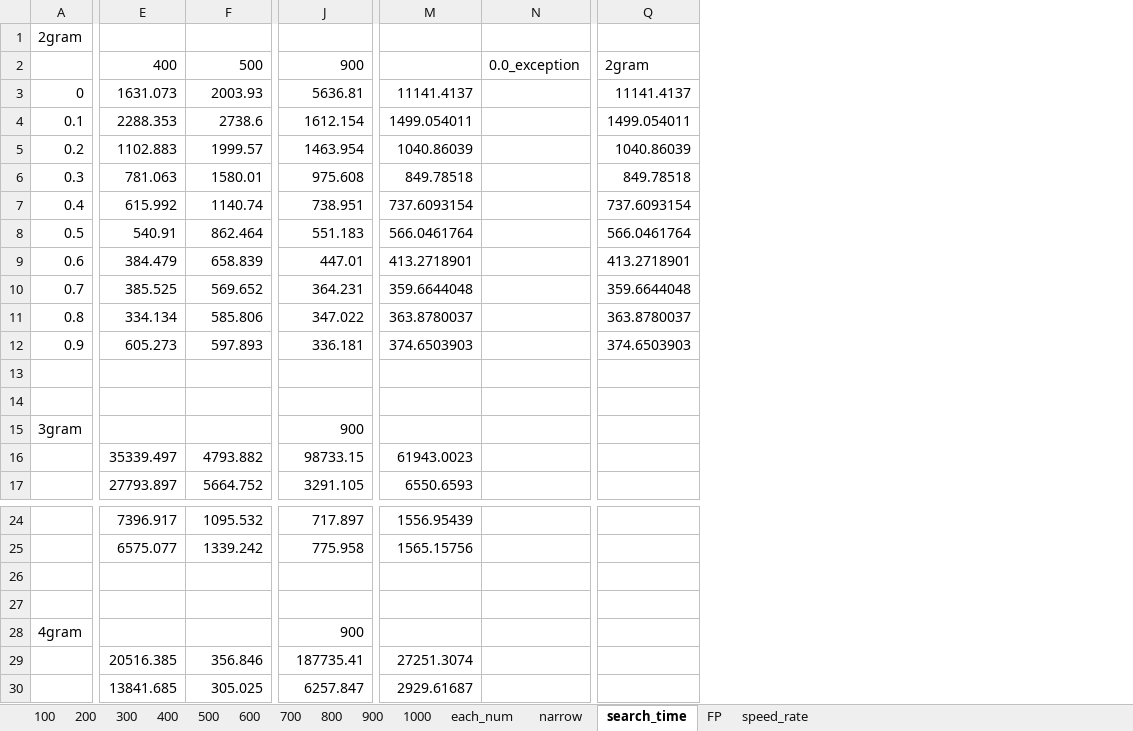
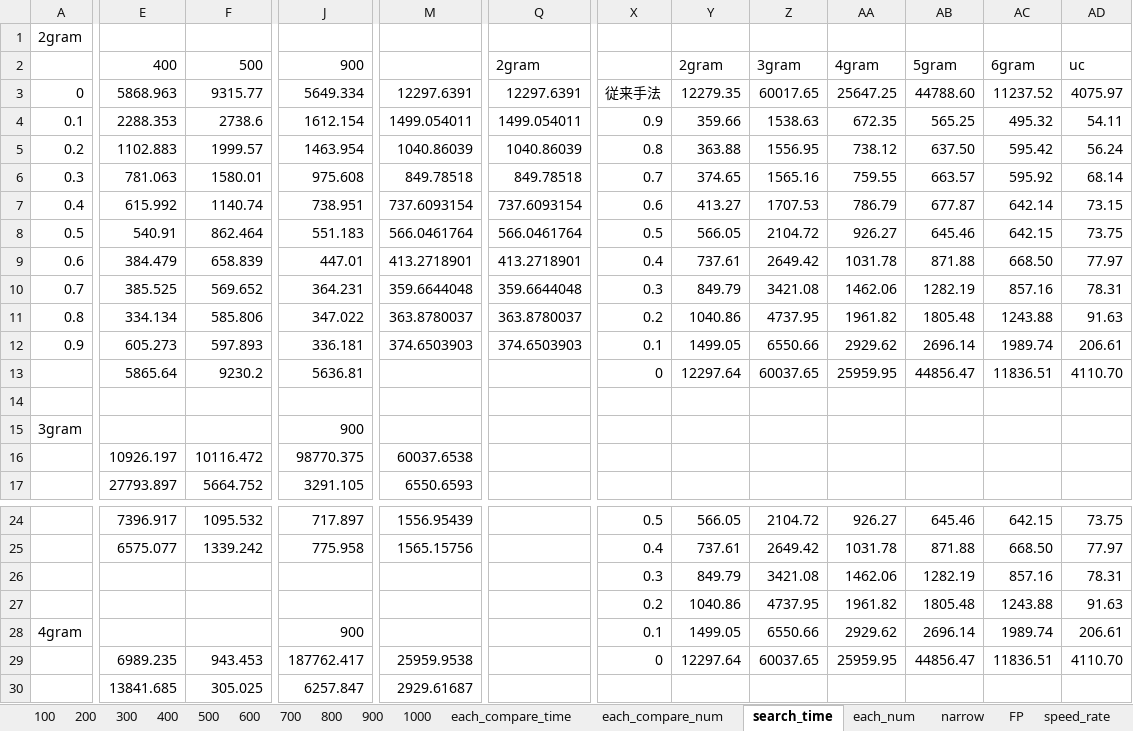
Before and after one commit to mitubaEX/research, an Excel workbook: work_log/20181202/reimpl.xlsx, sheet search_time, drawn as a sheet; only a part is shown, gaps mark what is left out; values as stored, in another font and other column widths than the file's, no borders; charts and pictures not drawn; removed rows and columns are numbered as before the commit, all else as after; rows hold the shown columns only; the diff covers the shown part only; the diff names each change by its address in the sheet, - before the commit and + after, or states it on an @@ line.

```diff
--- a/work_log/20181202/reimpl.xlsx (sheet search_time)
+++ b/work_log/20181202/reimpl.xlsx (sheet search_time)
+sheet tab: each_compare_time
+sheet tab: each_compare_num
@@ sheet tab order changed: 100 | 200 | 300 | 400 | 500 | 600 | 700 | 800 | 900 | 1000 | each_compare_time | each_compare_num | search_time | each_num | narrow | FP | speed_rate @@
-column N, row 2: 0.0_exception
+column X, rows 3-13: 従来手法 | 0.9 | 0.8 | 0.7 | 0.6 | 0.5 | 0.4 | 0.3 | 0.2 | 0.1 | 0; rows 24-29: 0.5 | 0.4 | 0.3 | 0.2 | 0.1 | 0
+column Y, rows 2-13: 2gram | 12279.35 | 359.66 | 363.88 | 374.65 | 413.27 | 566.05 | 737.61 | 849.79 | 1040.86 | 1499.05 | 12297.64; rows 24-29: 566.05 | 737.61 | 849.79 | 1040.86 | 1499.05 | 12297.64
+column Z, rows 2-13: 3gram | 60017.65 | 1538.63 | 1556.95 | 1565.16 | 1707.53 | 2104.72 | 2649.42 | 3421.08 | 4737.95 | 6550.66 | 60037.65; rows 24-29: 2104.72 | 2649.42 | 3421.08 | 4737.95 | 6550.66 | 60037.65
+column AA, rows 2-13: 4gram | 25647.25 | 672.35 | 738.12 | 759.55 | 786.79 | 926.27 | 1031.78 | 1462.06 | 1961.82 | 2929.62 | 25959.95; rows 24-29: 926.27 | 1031.78 | 1462.06 | 1961.82 | 2929.62 | 25959.95
+column AB, rows 2-13: 5gram | 44788.60 | 565.25 | 637.50 | 663.57 | 677.87 | 645.46 | 871.88 | 1282.19 | 1805.48 | 2696.14 | 44856.47; rows 24-29: 645.46 | 871.88 | 1282.19 | 1805.48 | 2696.14 | 44856.47
+column AC, rows 2-13: 6gram | 11237.52 | 495.32 | 595.42 | 595.92 | 642.14 | 642.15 | 668.50 | 857.16 | 1243.88 | 1989.74 | 11836.51; rows 24-29: 642.15 | 668.50 | 857.16 | 1243.88 | 1989.74 | 11836.51
+column AD, rows 2-13: uc | 4075.97 | 54.11 | 56.24 | 68.14 | 73.15 | 73.75 | 77.97 | 78.31 | 91.63 | 206.61 | 4110.70; rows 24-29: 73.75 | 77.97 | 78.31 | 91.63 | 206.61 | 4110.70
-E3: 1631.073
+E3: 5868.963
-F3: 2003.93
+F3: 9315.77
-J3: 5636.81
+J3: 5649.334
-M3: 11141.4137
+M3: 12297.6391
-Q3: 11141.4137
+Q3: 12297.6391
-row 13: (empty)
+row 13:  | 5865.64 | 9230.2 | 5636.81 |  |  | 0 | 12297.64 | 60037.65 | 25959.95 | 44856.47 | 11836.51 | 4110.70
-E16: 35339.497
+E16: 10926.197
-F16: 4793.882
+F16: 10116.472
-J16: 98733.15
+J16: 98770.375
-M16: 61943.0023
+M16: 60037.6538
-row 26: (empty)
+row 26:  |  |  |  |  |  | 0.3 | 849.79 | 3421.08 | 1462.06 | 1282.19 | 857.16 | 78.31
-row 27: (empty)
+row 27:  |  |  |  |  |  | 0.2 | 1040.86 | 4737.95 | 1961.82 | 1805.48 | 1243.88 | 91.63
-E29: 20516.385
+E29: 6989.235
-F29: 356.846
+F29: 943.453
-J29: 187735.41
+J29: 187762.417
-M29: 27251.3074
+M29: 25959.9538
```
Also changed, not shown: 2 added columns and 17 edited cells elsewhere in this sheet, sheet narrow, sheet FP, other sheet tabs, charts or pictures.
